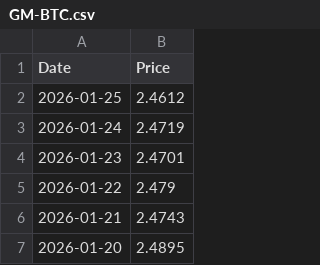
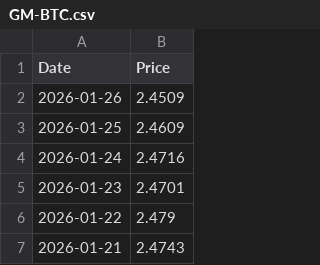
Before and after one commit to T1m-V/stockdata, a CSV file: data/prices/GM-BTC.csv, drawn as a sheet; only a part is shown; the shorter side is filled out with more unchanged rows.

```diff
--- a/data/prices/GM-BTC.csv
+++ b/data/prices/GM-BTC.csv
@@ -1,4 +1,5 @@
 Date,Price
-2026-01-25,2.4612
-2026-01-24,2.4719
+2026-01-26,2.4509
+2026-01-25,2.4609
+2026-01-24,2.4716
 2026-01-23,2.4701
```
Also changed, not shown: data/prices/BTC.csv, data/prices/CRO.csv, 5 other files.
